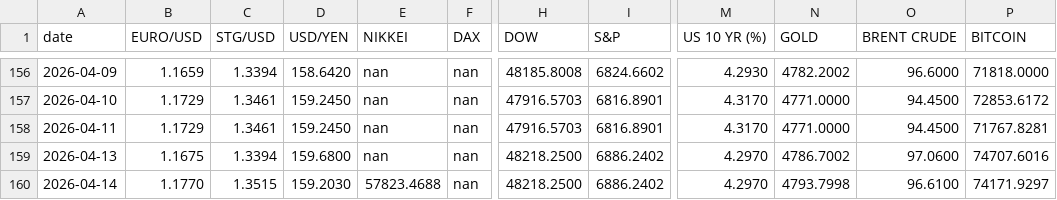
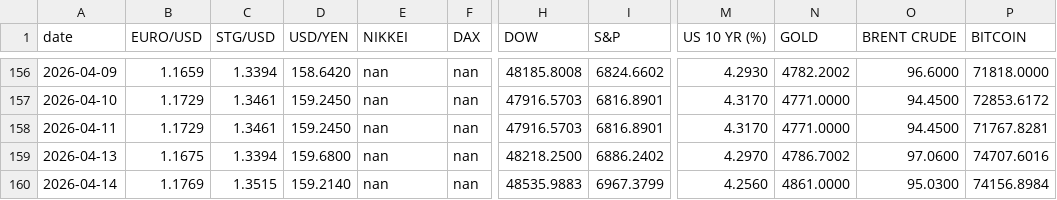
Before and after one commit to zerradwan/MarketJournal, a CSV file: data/etf_prices_log.csv, drawn as a sheet; only a part is shown, gaps mark what is left out; the diff names each change by its address in the sheet, - before the commit and + after, or states it on an @@ line.

```diff
--- a/data/etf_prices_log.csv
+++ b/data/etf_prices_log.csv
-B160 (EURO/USD): 1.1770
+B160 (EURO/USD): 1.1769
-D160 (USD/YEN): 159.2030
+D160 (USD/YEN): 159.2140
-E160 (NIKKEI): 57823.4688
+E160 (NIKKEI): nan
-H160 (DOW): 48218.2500
+H160 (DOW): 48535.9883
-I160 (S&P): 6886.2402
+I160 (S&P): 6967.3799
-M160 (US 10 YR (%)): 4.2970
+M160 (US 10 YR (%)): 4.2560
-N160 (GOLD): 4793.7998
+N160 (GOLD): 4861.0000
-O160 (BRENT CRUDE): 96.6100
+O160 (BRENT CRUDE): 95.0300
-P160 (BITCOIN): 74171.9297
+P160 (BITCOIN): 74156.8984
```
